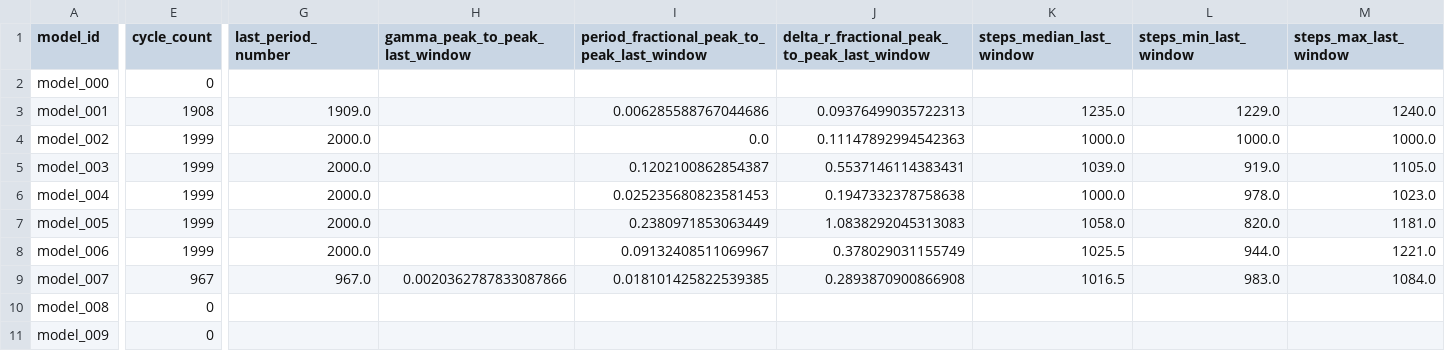
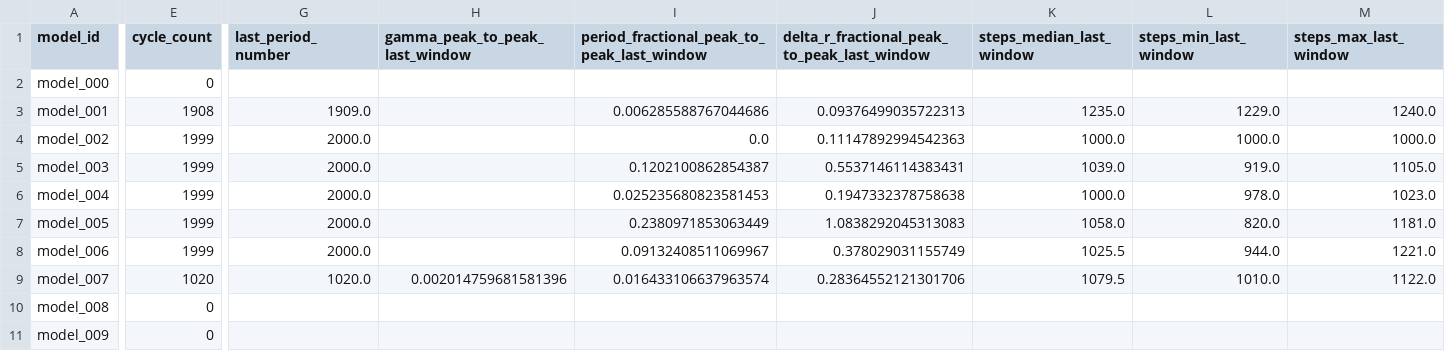
Before and after one commit to earlbellinger/kappa, a CSV file: site/metadata/convergence_summary_last100.csv, drawn as a sheet; only a part is shown, gaps mark what is left out; the diff names each change by its address in the sheet, - before the commit and + after, or states it on an @@ line.

Commit message:
Refresh batch status snapshot

```diff
--- a/site/metadata/convergence_summary_last100.csv
+++ b/site/metadata/convergence_summary_last100.csv
-E9 (cycle_count): 967
+E9 (cycle_count): 1020
-G9 (last_period_number): 967.0
+G9 (last_period_number): 1020.0
-H9 (gamma_peak_to_peak_last_window): 0.0020362787833087866
+H9 (gamma_peak_to_peak_last_window): 0.002014759681581396
-I9: 0.018101425822539385
+I9: 0.016433106637963574
-J9: 0.2893870900866908
+J9: 0.28364552121301706
-K9 (steps_median_last_window): 1016.5
+K9 (steps_median_last_window): 1079.5
-L9 (steps_min_last_window): 983.0
+L9 (steps_min_last_window): 1010.0
-M9 (steps_max_last_window): 1084.0
+M9 (steps_max_last_window): 1122.0
```
Also changed, not shown: site/metadata/cycle_modulation_summary.csv, 13 other files.
